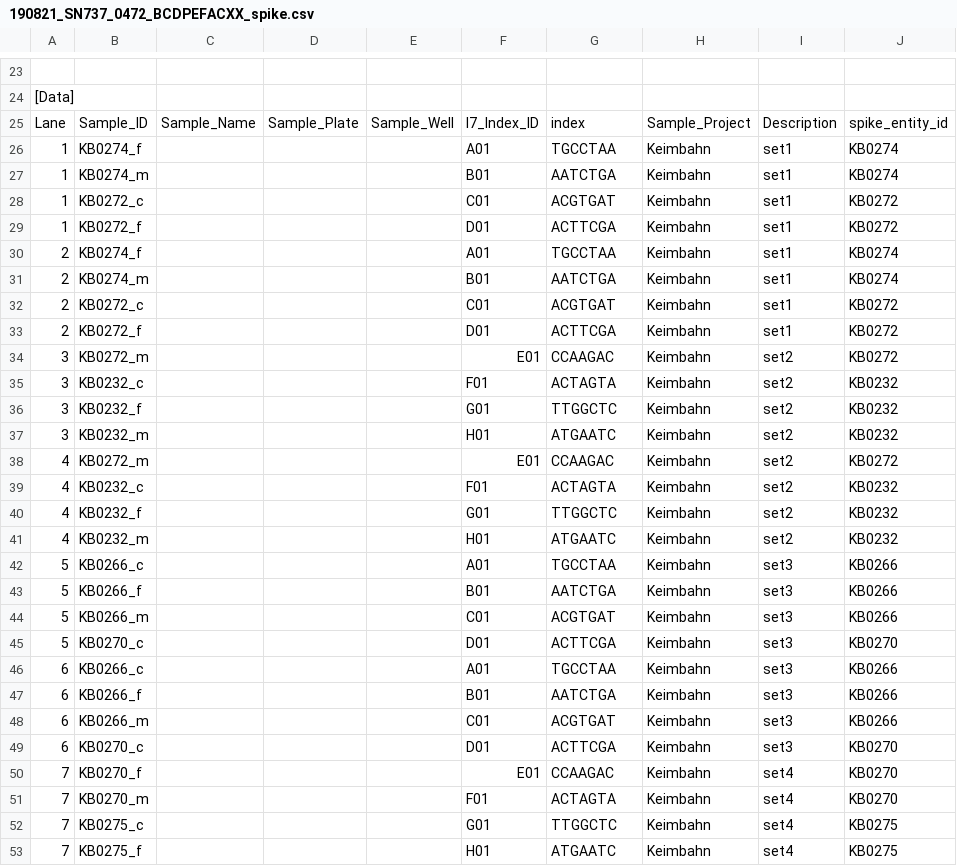
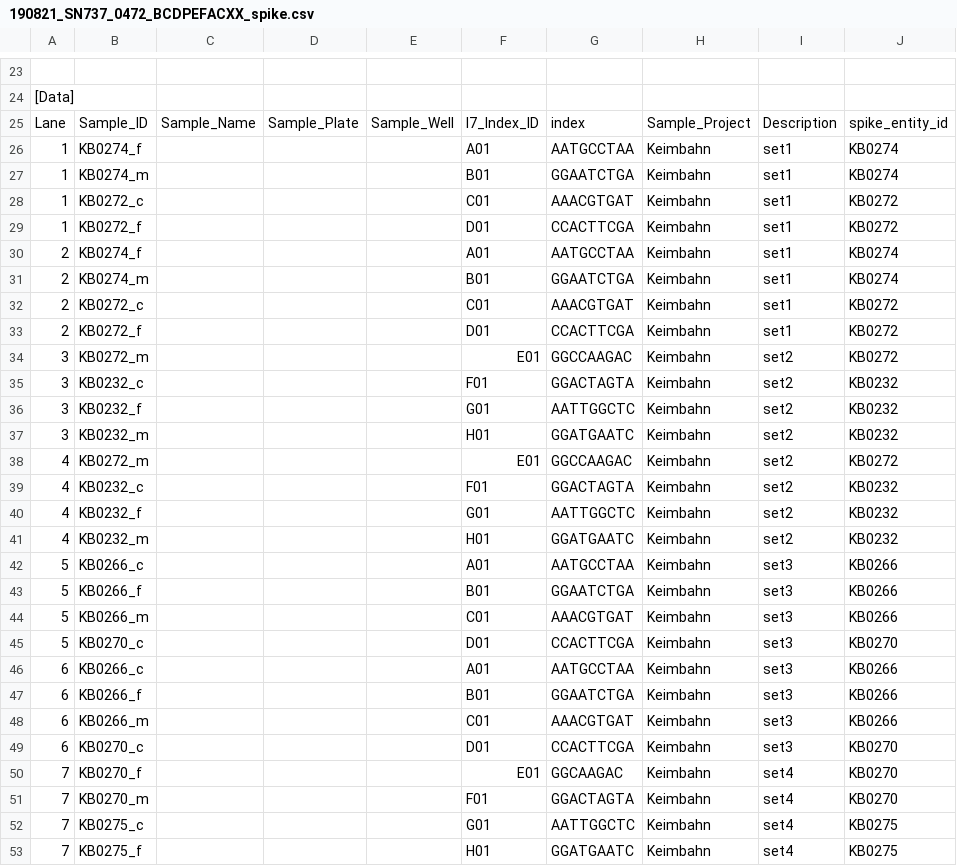
Before and after one commit to sjanssen2/spike, a CSV file: data/samplesheets/190821_SN737_0472_BCDPEFACXX_spike.csv, drawn as a sheet; only a part is shown, gaps mark what is left out; the diff covers the shown part only; the diff names each change by its address in the sheet, - before the commit and + after, or states it on an @@ line.

Commit message:
duplicate_Barcode_nucleotide

```diff
--- a/data/samplesheets/190821_SN737_0472_BCDPEFACXX_spike.csv
+++ b/data/samplesheets/190821_SN737_0472_BCDPEFACXX_spike.csv
-G26: TGCCTAA
+G26: AATGCCTAA
-G27: AATCTGA
+G27: GGAATCTGA
-G28: ACGTGAT
+G28: AAACGTGAT
-G29: ACTTCGA
+G29: CCACTTCGA
-G30: TGCCTAA
+G30: AATGCCTAA
-G31: AATCTGA
+G31: GGAATCTGA
-G32: ACGTGAT
+G32: AAACGTGAT
-G33: ACTTCGA
+G33: CCACTTCGA
-G34: CCAAGAC
+G34: GGCCAAGAC
-G35: ACTAGTA
+G35: GGACTAGTA
-G36: TTGGCTC
+G36: AATTGGCTC
-G37: ATGAATC
+G37: GGATGAATC
-G38: CCAAGAC
+G38: GGCCAAGAC
-G39: ACTAGTA
+G39: GGACTAGTA
-G40: TTGGCTC
+G40: AATTGGCTC
-G41: ATGAATC
+G41: GGATGAATC
-G42: TGCCTAA
+G42: AATGCCTAA
-G43: AATCTGA
+G43: GGAATCTGA
-G44: ACGTGAT
+G44: AAACGTGAT
-G45: ACTTCGA
+G45: CCACTTCGA
-G46: TGCCTAA
+G46: AATGCCTAA
-G47: AATCTGA
+G47: GGAATCTGA
-G48: ACGTGAT
+G48: AAACGTGAT
-G49: ACTTCGA
+G49: CCACTTCGA
-G50: CCAAGAC
+G50: GGCAAGAC
-G51: ACTAGTA
+G51: GGACTAGTA
-G52: TTGGCTC
+G52: AATTGGCTC
-G53: ATGAATC
+G53: GGATGAATC
```
Also changed, not shown: 4 edited cells elsewhere in this file.
